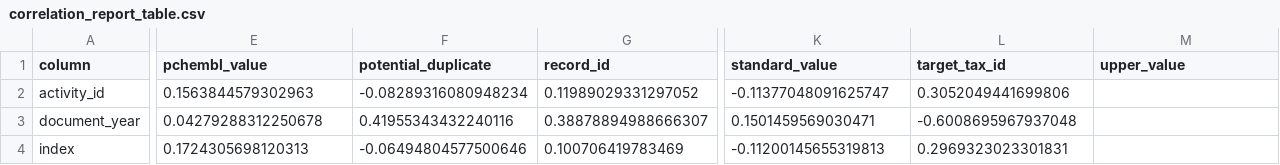
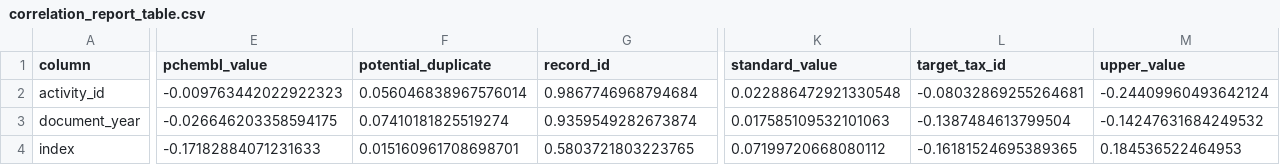
Before and after one commit to SatoryKono/BioactivityDataAcquisition, a CSV file: data/output/activity/correlation_report_table.csv, drawn as a sheet; only a part is shown, gaps mark what is left out; the diff covers the shown part only; the diff names each change by its address in the sheet, - before the commit and + after, or states it on an @@ line.

```diff
--- a/data/output/activity/correlation_report_table.csv
+++ b/data/output/activity/correlation_report_table.csv
-E2 (pchembl_value): 0.1563844579302963
+E2 (pchembl_value): -0.009763442022922323
-F2 (potential_duplicate): -0.08289316080948234
+F2 (potential_duplicate): 0.056046838967576014
-G2 (record_id): 0.11989029331297052
+G2 (record_id): 0.9867746968794684
-K2 (standard_value): -0.11377048091625747
+K2 (standard_value): 0.022886472921330548
-L2 (target_tax_id): 0.3052049441699806
+L2 (target_tax_id): -0.08032869255264681
-M2 (upper_value): (empty)
+M2 (upper_value): -0.24409960493642124
-E3 (pchembl_value): 0.04279288312250678
+E3 (pchembl_value): -0.026646203358594175
-F3 (potential_duplicate): 0.41955343432240116
+F3 (potential_duplicate): 0.07410181825519274
-G3 (record_id): 0.38878894988666307
+G3 (record_id): 0.9359549282673874
-K3 (standard_value): 0.1501459569030471
+K3 (standard_value): 0.017585109532101063
-L3 (target_tax_id): -0.6008695967937048
+L3 (target_tax_id): -0.1387484613799504
-M3 (upper_value): (empty)
+M3 (upper_value): -0.14247631684249532
-E4 (pchembl_value): 0.1724305698120313
+E4 (pchembl_value): -0.17182884071231633
-F4 (potential_duplicate): -0.06494804577500646
+F4 (potential_duplicate): 0.015160961708698701
-G4 (record_id): 0.100706419783469
+G4 (record_id): 0.5803721803223765
-K4 (standard_value): -0.11200145655319813
+K4 (standard_value): 0.07199720668080112
-L4 (target_tax_id): 0.2969323023301831
+L4 (target_tax_id): -0.16181524695389365
-M4 (upper_value): (empty)
+M4 (upper_value): 0.184536522464953
```
Also changed, not shown: 73 edited cells elsewhere in this file, data/output/activity/quality_report_table.csv, 6 other files.
